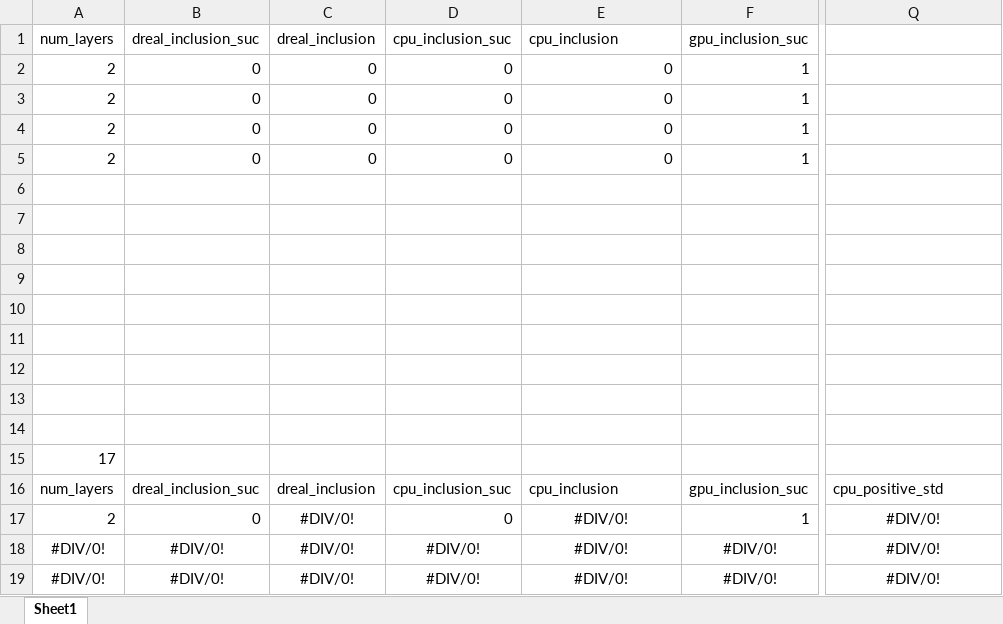
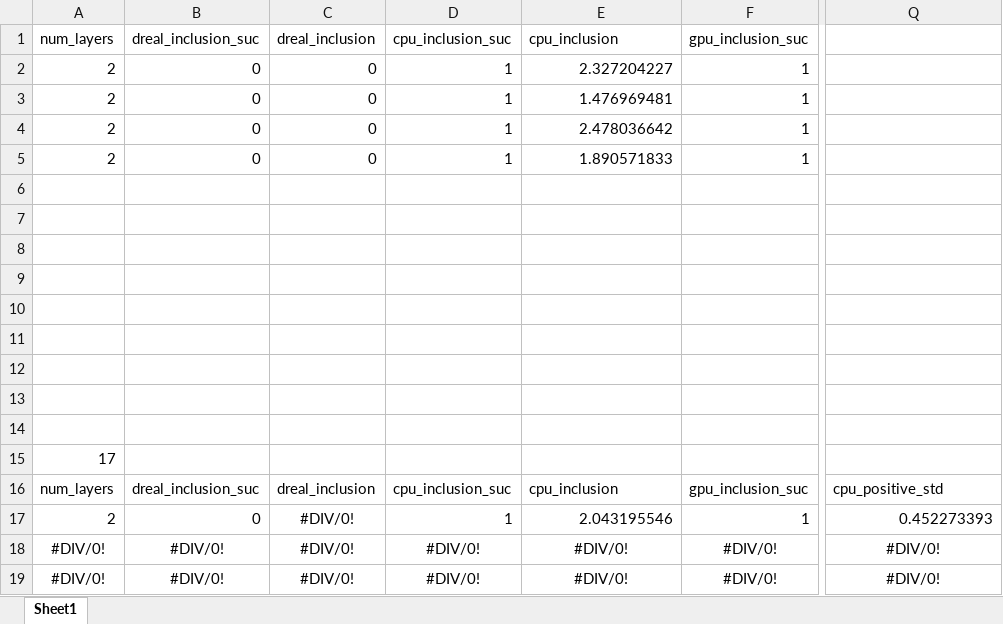
Before and after one commit to shiqingw/CBF-BnB, an Excel workbook: eg4_time.xlsx, sheet Sheet1, drawn as a sheet; only a part is shown, gaps mark what is left out; values as stored, in another font and other column widths than the file's, no borders; the diff names each change by its address in the sheet, - before the commit and + after, or states it on an @@ line.

```diff
--- a/eg4_time.xlsx (sheet Sheet1)
+++ b/eg4_time.xlsx (sheet Sheet1)
-D2:D5: 0
+D2:D5: 1
-E2: 0
+E2: 2.327204227
-E3: 0
+E3: 1.476969481
-E4: 0
+E4: 2.478036642
-E5: 0
+E5: 1.890571833
-D17: 0
+D17: 1
-E17: #DIV/0!
+E17: 2.043195546
-E17 alignment: center
+E17 alignment: right
-Q17: #DIV/0!
+Q17: 0.452273393
-Q17 alignment: center
+Q17 alignment: right
```
Also changed, not shown: eg1.xlsx, eg2.xlsx, 39 other files.
